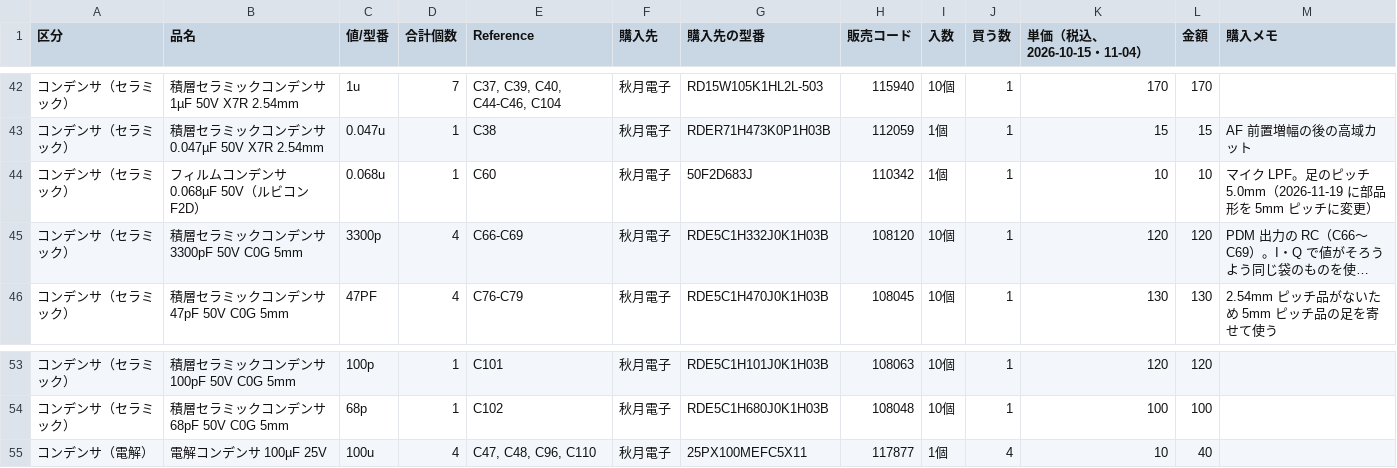
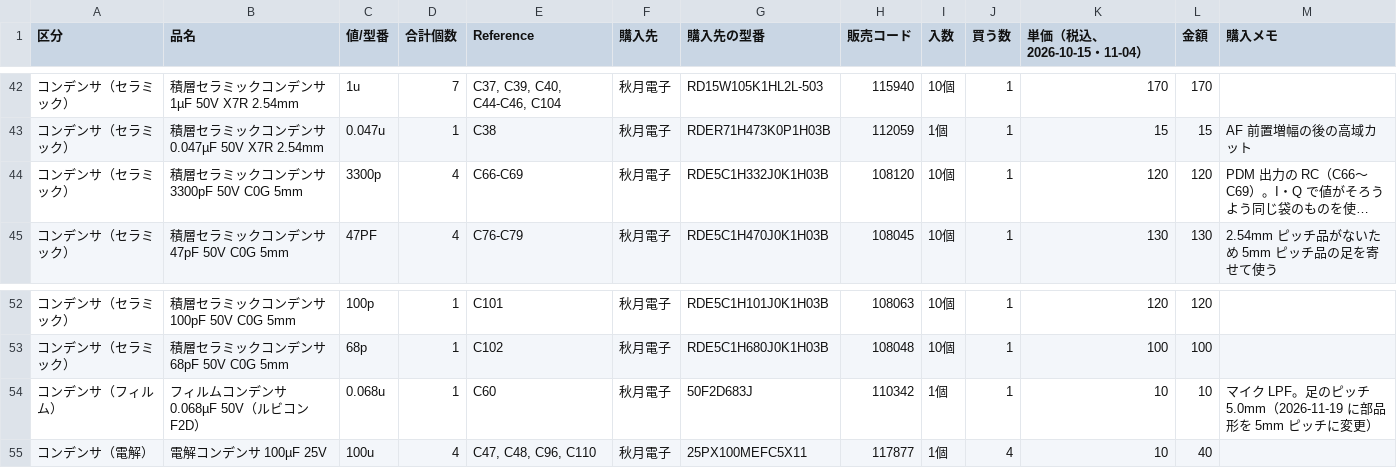
Before and after one commit to kazushinjo/PSN_TRX_XIAO_ESP32C3-V2.1, a CSV file: kicad/bom_summary.csv, drawn as a sheet; only a part is shown, gaps mark what is left out; long unchanged cells end in …; removed rows and columns are numbered as before the commit, all else as after; the diff names each change by its address in the sheet, - before the commit and + after, or states it on an @@ line.

```diff
--- a/kicad/bom_summary.csv
+++ b/kicad/bom_summary.csv
-row 44: コンデンサ（セラミック） | フィルムコンデンサ 0.068µF 50V（ルビコン F2D） | 0.068u | 1 | C60 | 秋月電子 | 50F2D683J | 110342 | 1個 | 1 | 10 | 10 | マイク LPF。足のピッチ 5.0mm（2026-11-19 に部品形を 5mm ピッチに変更）
+row 54: コンデンサ（フィルム） | フィルムコンデンサ 0.068µF 50V（ルビコン F2D） | 0.068u | 1 | C60 | 秋月電子 | 50F2D683J | 110342 | 1個 | 1 | 10 | 10 | マイク LPF。足のピッチ 5.0mm（2026-11-19 に部品形を 5mm ピッチに変更）
```
Also changed, not shown: kicad/bom_purchase.csv, kicad/bom_purchase_sato.csv, 3 other files.
